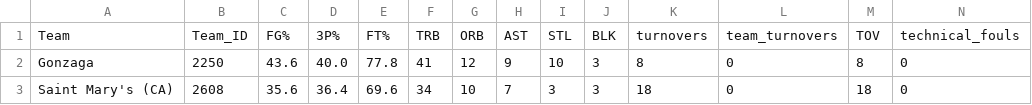
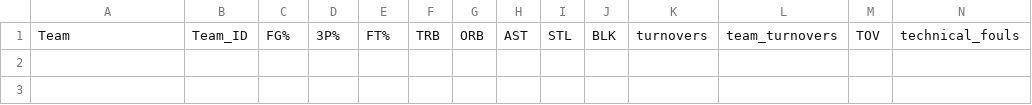
Before and after one commit to bf-z/March-Madness-Predictor, a CSV file: processed_year_data/cbb_2003.csv, drawn as a sheet; only a part is shown; rows hold the shown columns only; the diff names each change by its address in the sheet, - before the commit and + after, or states it on an @@ line.

Commit message:
Removed teams with few games from processed_year_data

```diff
--- a/processed_year_data/cbb_2003.csv
+++ b/processed_year_data/cbb_2003.csv
-row 2: Gonzaga | 2250 | 43.6 | 40.0 | 77.8 | 41 | 12 | 9 | 10 | 3 | 8 | 0 | 8 | 0
-row 3: Saint Mary's (CA) | 2608 | 35.6 | 36.4 | 69.6 | 34 | 10 | 7 | 3 | 3 | 18 | 0 | 18 | 0
```
Also changed, not shown: 21 other files.
